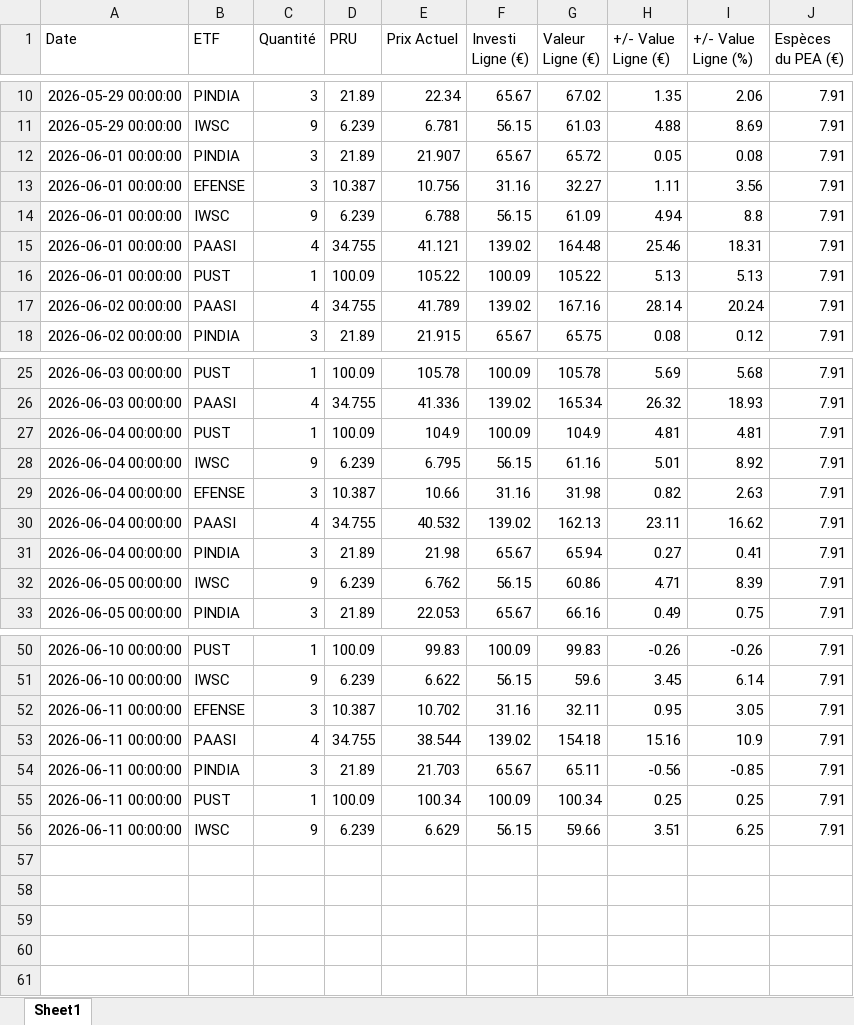
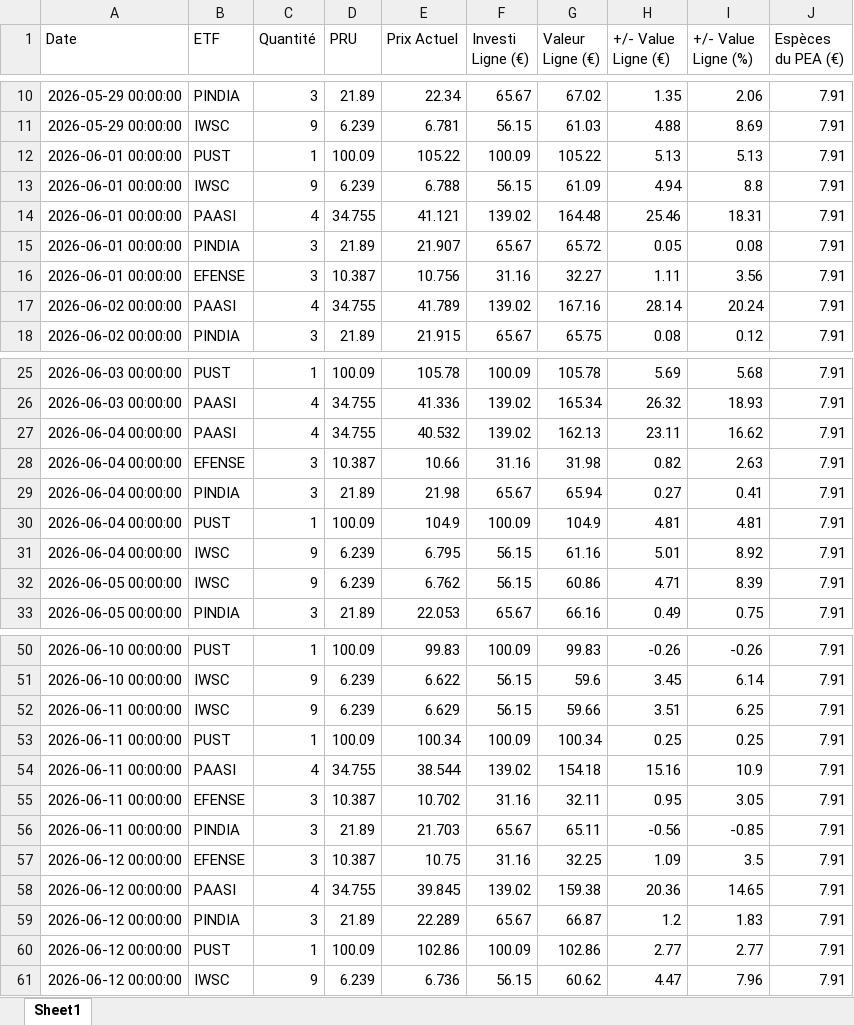
Before and after one commit to clemencemiguel04-ai/ETF-PEA, an Excel workbook: suivi_pea_detail.xlsx, sheet Sheet1, drawn as a sheet; only a part is shown, gaps mark what is left out; values as stored, in another font and other column widths than the file's, no borders; addresses are those after the commit; the diff covers the shown part only; the diff names each change by its address in the sheet, - before the commit and + after, or states it on an @@ line.

```diff
--- a/suivi_pea_detail.xlsx (sheet Sheet1)
+++ b/suivi_pea_detail.xlsx (sheet Sheet1)
@@ row 16 moved to row 12: 2026-06-01 00:00:00 @@
@@ row 14 moved to row 13: 2026-06-01 00:00:00 @@
@@ row 15 moved to row 14: 2026-06-01 00:00:00 @@
@@ row 30 moved to row 27: 2026-06-04 00:00:00 @@
@@ row 29 moved to row 28: 2026-06-04 00:00:00 @@
@@ row 31 moved to row 29: 2026-06-04 00:00:00 @@
+row 52: 2026-06-11 00:00:00 | IWSC | 9 | 6.239 | 6.629 | 56.15 | 59.66 | 3.51 | 6.25 | 7.91
+row 53: 2026-06-11 00:00:00 | PUST | 1 | 100.09 | 100.34 | 100.09 | 100.34 | 0.25 | 0.25 | 7.91
@@ row 53 moved to row 54: 2026-06-11 00:00:00 @@
+row 57: 2026-06-12 00:00:00 | EFENSE | 3 | 10.387 | 10.75 | 31.16 | 32.25 | 1.09 | 3.5 | 7.91
+row 58: 2026-06-12 00:00:00 | PAASI | 4 | 34.755 | 39.845 | 139.02 | 159.38 | 20.36 | 14.65 | 7.91
+row 59: 2026-06-12 00:00:00 | PINDIA | 3 | 21.89 | 22.289 | 65.67 | 66.87 | 1.2 | 1.83 | 7.91
-A60:A61 (Date): 2026-06-11 00:00:00
+A60:A61 (Date): 2026-06-12 00:00:00
-E60 (Prix Actuel): 100.34
+E60 (Prix Actuel): 102.86
-G60 (Valeur Ligne (€)): 100.34
+G60 (Valeur Ligne (€)): 102.86
-H60 (+/- Value Ligne (€)): 0.25
+H60 (+/- Value Ligne (€)): 2.77
-I60 (+/- Value Ligne (%)): 0.25
+I60 (+/- Value Ligne (%)): 2.77
-E61 (Prix Actuel): 6.629
+E61 (Prix Actuel): 6.736
-G61 (Valeur Ligne (€)): 59.66
+G61 (Valeur Ligne (€)): 60.62
-H61 (+/- Value Ligne (€)): 3.51
+H61 (+/- Value Ligne (€)): 4.47
-I61 (+/- Value Ligne (%)): 6.25
+I61 (+/- Value Ligne (%)): 7.96
```
Also changed, not shown: 3 moved rows elsewhere in this sheet.
